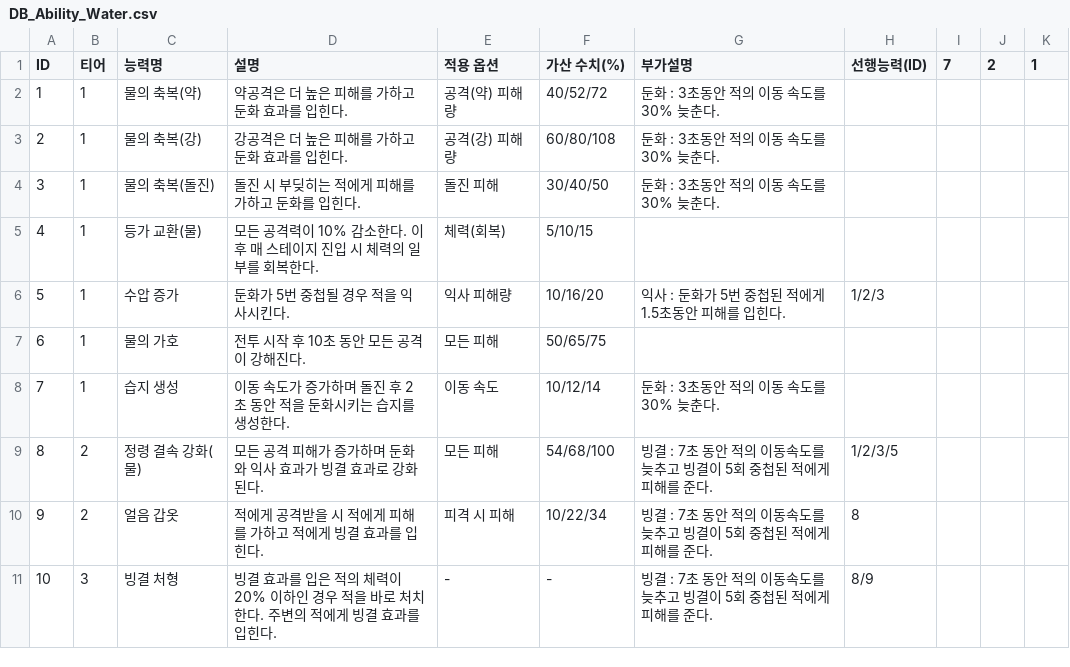
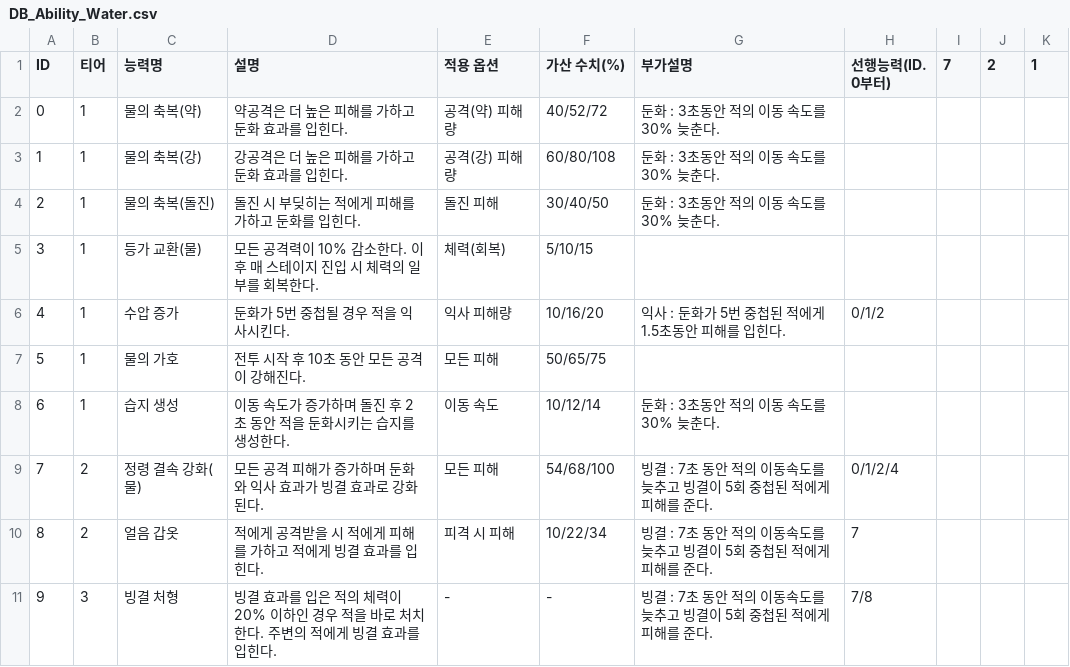
Before and after one commit to gulddaggi/Project_BR2, a CSV file: Assets/Resources/DB_Ability_Water.csv, drawn as a sheet; the diff names each change by its address in the sheet, - before the commit and + after, or states it on an @@ line.

Commit message:
Ability selector bugfix_3
능력 추첨 관련 오류 다수 수정
- 중복 추첨 방지 해결을 위해 구현한 리스트에서 추가 문제 발생. 1)선택된 원소 remove 구문 삭제 2)선택 완료 후 초기화 구문 추가 3)능력 DB ID 수정 을 거쳐 해결

- 추첨된 능력이 일반 등급으로 고정되는 오류 해결. 가중치 추첨 과정에서 능력 추첨 함수에 사용되는 전체 표본 변수 total을 사용한 것이 원인. 100.0f로 고정하여 해결.

- 이후 능력 선택 전용 씬 테스트를 통해 이전 커밋 구현 내용 포함 오류 수정 사항에 문제 없음을 확인

```diff
--- a/Assets/Resources/DB_Ability_Water.csv
+++ b/Assets/Resources/DB_Ability_Water.csv
-H1: 선행능력(ID)
+H1: 선행능력(ID. 0부터)
@@ column A (ID) renumbered from row 2 down @@
-H6 (선행능력(ID. 0부터)): 1/2/3
+H6 (선행능력(ID. 0부터)): 0/1/2
-H9 (선행능력(ID. 0부터)): 1/2/3/5
+H9 (선행능력(ID. 0부터)): 0/1/2/4
-H10 (선행능력(ID. 0부터)): 8
+H10 (선행능력(ID. 0부터)): 7
-H11 (선행능력(ID. 0부터)): 8/9
+H11 (선행능력(ID. 0부터)): 7/8
```
Also changed, not shown: 3 other files.
